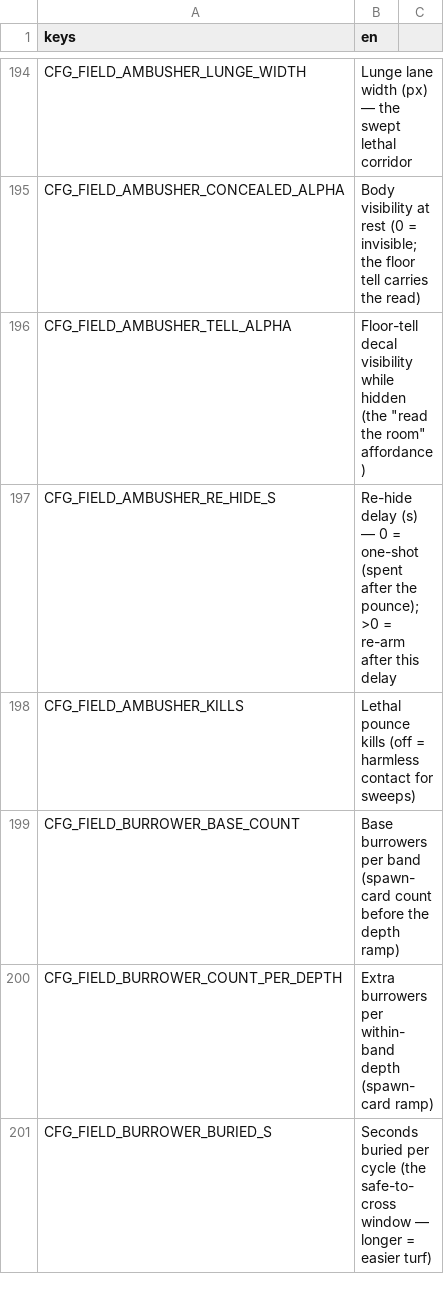
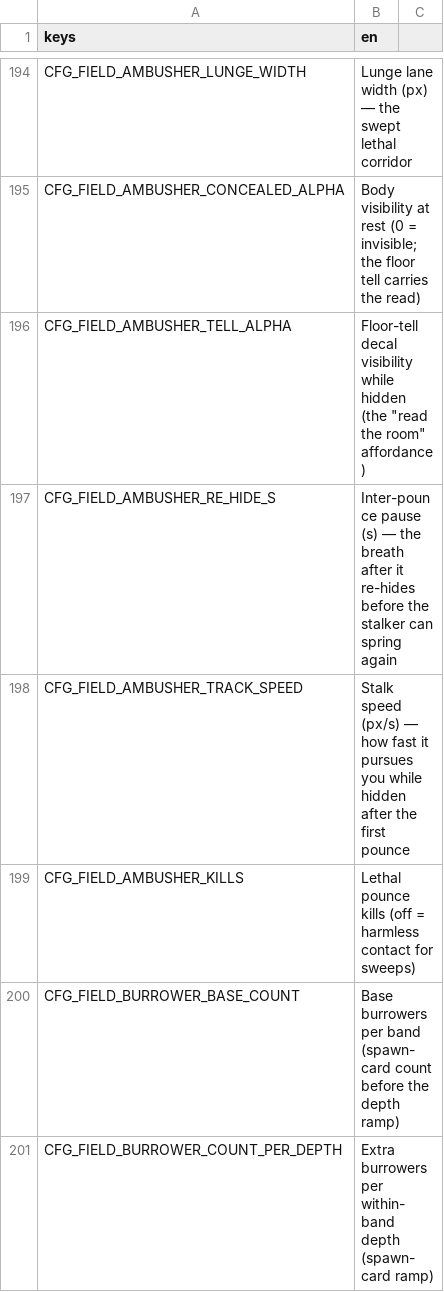
Before and after one commit to Qustom/junkyard, a CSV file: Game/ui/config/config_strings.csv, drawn as a sheet; only a part is shown, gaps mark what is left out; the shorter side is filled out with more unchanged rows.

```diff
--- a/Game/ui/config/config_strings.csv
+++ b/Game/ui/config/config_strings.csv
@@ -196,3 +196,4 @@ CFG_FIELD_AMBUSHER_CONCEALED_ALPHA,Body visibility at rest (0 = invisible; the f
 CFG_FIELD_AMBUSHER_TELL_ALPHA,Floor-tell decal visibility while hidden (the "read the room" affordance)
-CFG_FIELD_AMBUSHER_RE_HIDE_S,Re-hide delay (s) — 0 = one-shot (spent after the pounce); >0 = re-arm after this delay
+CFG_FIELD_AMBUSHER_RE_HIDE_S,Inter-pounce pause (s) — the breath after it re-hides before the stalker can spring again
+CFG_FIELD_AMBUSHER_TRACK_SPEED,Stalk speed (px/s) — how fast it pursues you while hidden after the first pounce
 CFG_FIELD_AMBUSHER_KILLS,Lethal pounce kills (off = harmless contact for sweeps)
```
Also changed, not shown: 6 other files.
